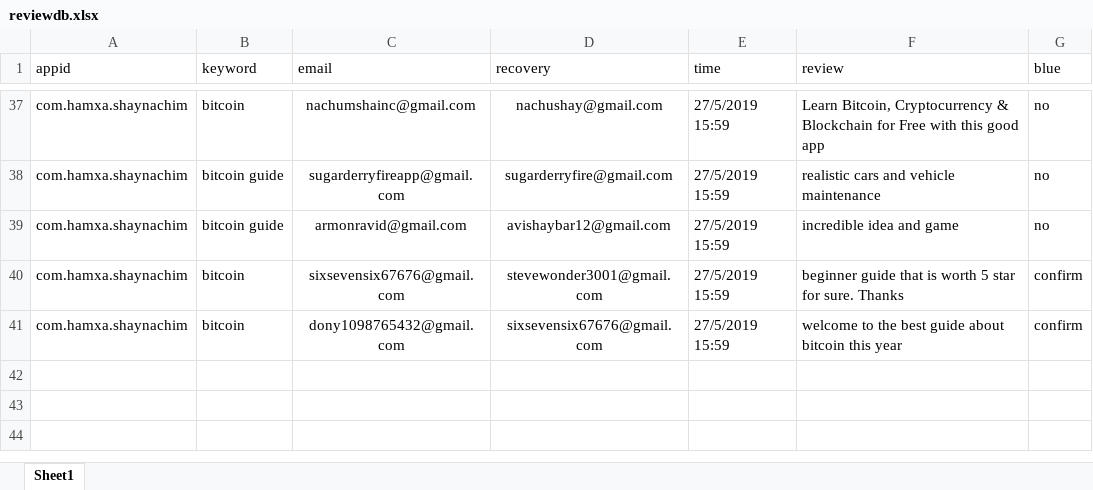
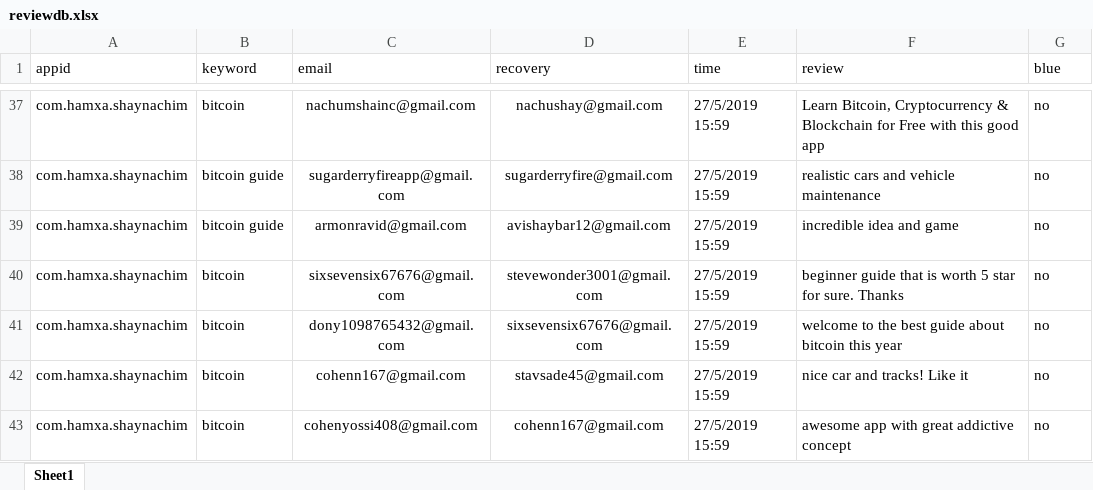
Before and after one commit to sugarderryfire/ReviewsProject, an Excel workbook: reviewdb.xlsx, sheet Sheet1, drawn as a sheet; only a part is shown, gaps mark what is left out; values as stored, in another font and other column widths than the file's, no borders; the diff names each change by its address in the sheet, - before the commit and + after, or states it on an @@ line.

Commit message:
Add files via upload

```diff
--- a/reviewdb.xlsx (sheet Sheet1)
+++ b/reviewdb.xlsx (sheet Sheet1)
-G40:G41 (blue): confirm
+G40:G41 (blue): no
+row 42: com.hamxa.shaynachim | bitcoin | cohenn167@gmail.com | stavsade45@gmail.com | 27/5/2019 15:59 | nice car and tracks! Like it | no
+row 43: com.hamxa.shaynachim | bitcoin | cohenyossi408@gmail.com | cohenn167@gmail.com | 27/5/2019 15:59 | awesome app with great addictive concept | no
```
